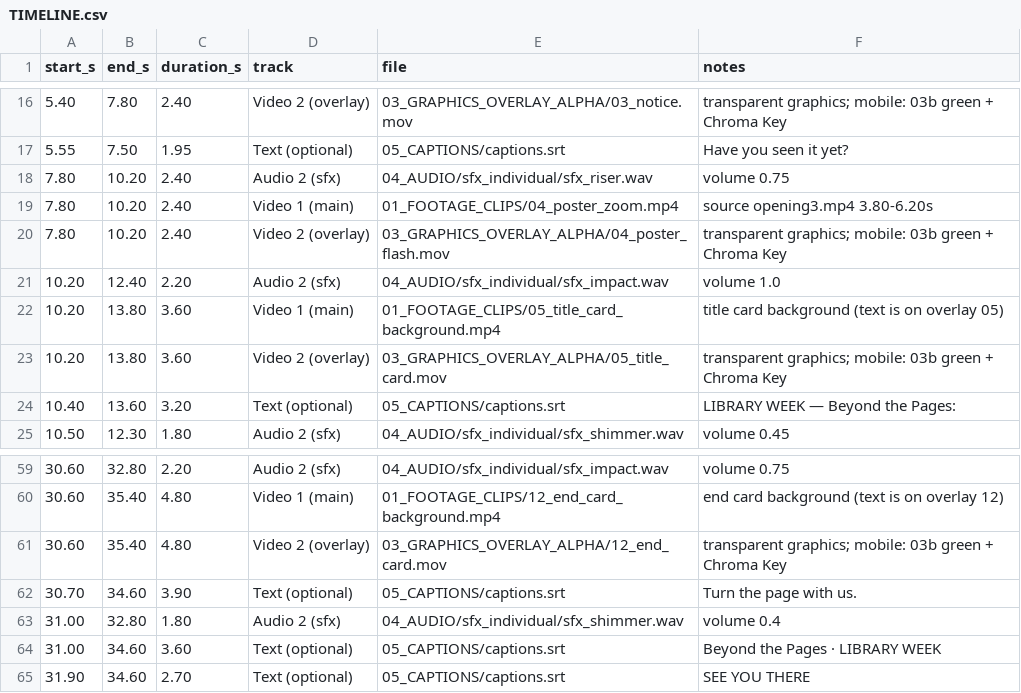
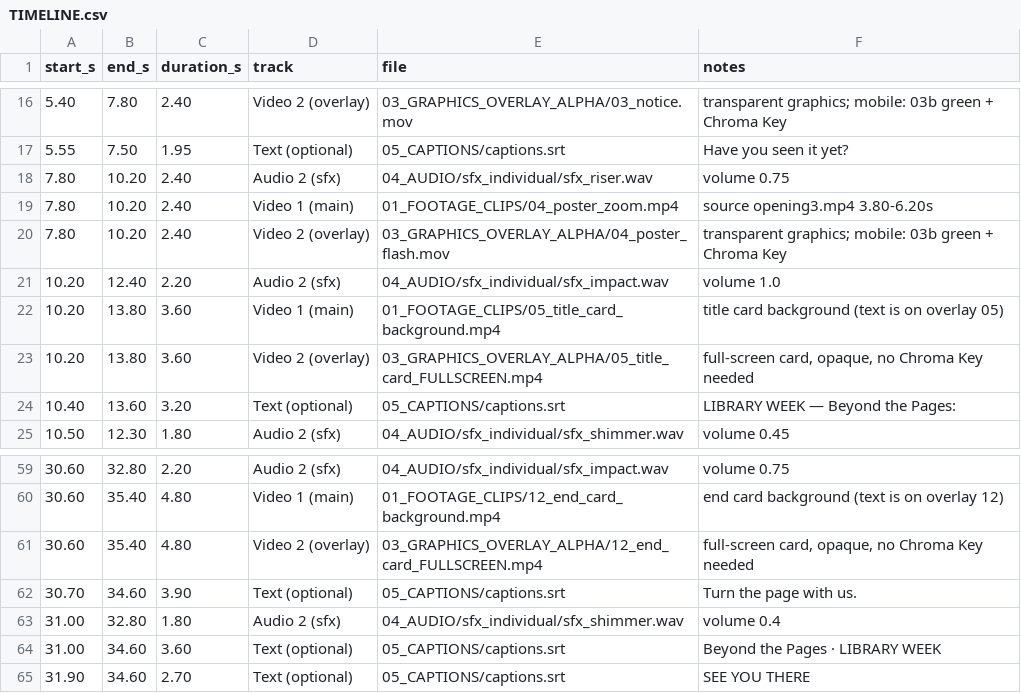
Before and after one commit to elviangrey/Video_claudeee, a CSV file: capcut_pack/TIMELINE.csv, drawn as a sheet; only a part is shown, gaps mark what is left out.

```diff
--- a/capcut_pack/TIMELINE.csv
+++ b/capcut_pack/TIMELINE.csv
@@ -22,3 +22,3 @@ start_s,end_s,duration_s,track,file,notes
 10.20,13.80,3.60,Video 1 (main),01_FOOTAGE_CLIPS/05_title_card_background.mp4,title card background (text is on overlay 05)
-10.20,13.80,3.60,Video 2 (overlay),03_GRAPHICS_OVERLAY_ALPHA/05_title_card.mov,transparent graphics; mobile: 03b green + Chroma Key
+10.20,13.80,3.60,Video 2 (overlay),03_GRAPHICS_OVERLAY_ALPHA/05_title_card_FULLSCREEN.mp4,"full-screen card, opaque, no Chroma Key needed"
 10.40,13.60,3.20,Text (optional),05_CAPTIONS/captions.srt,LIBRARY WEEK — Beyond the Pages:
@@ -60,3 +60,3 @@ start_s,end_s,duration_s,track,file,notes
 30.60,35.40,4.80,Video 1 (main),01_FOOTAGE_CLIPS/12_end_card_background.mp4,end card background (text is on overlay 12)
-30.60,35.40,4.80,Video 2 (overlay),03_GRAPHICS_OVERLAY_ALPHA/12_end_card.mov,transparent graphics; mobile: 03b green + Chroma Key
+30.60,35.40,4.80,Video 2 (overlay),03_GRAPHICS_OVERLAY_ALPHA/12_end_card_FULLSCREEN.mp4,"full-screen card, opaque, no Chroma Key needed"
 30.70,34.60,3.90,Text (optional),05_CAPTIONS/captions.srt,Turn the page with us.
```
Also changed, not shown: 11 other files.
